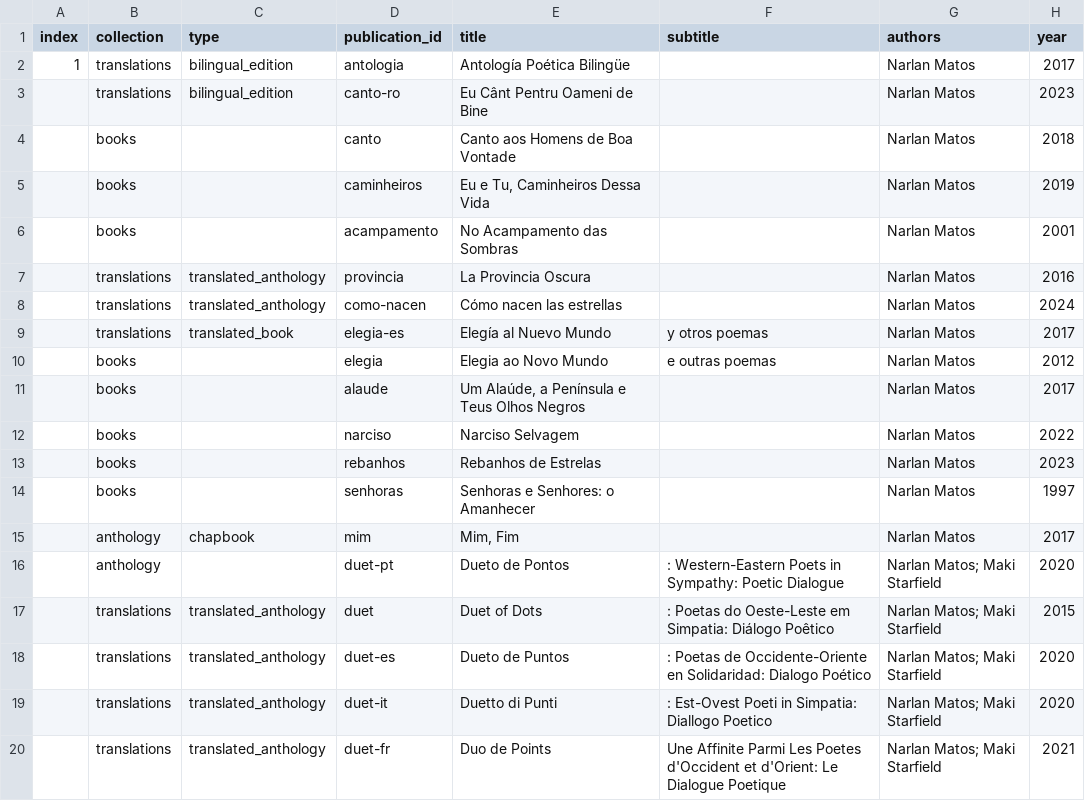
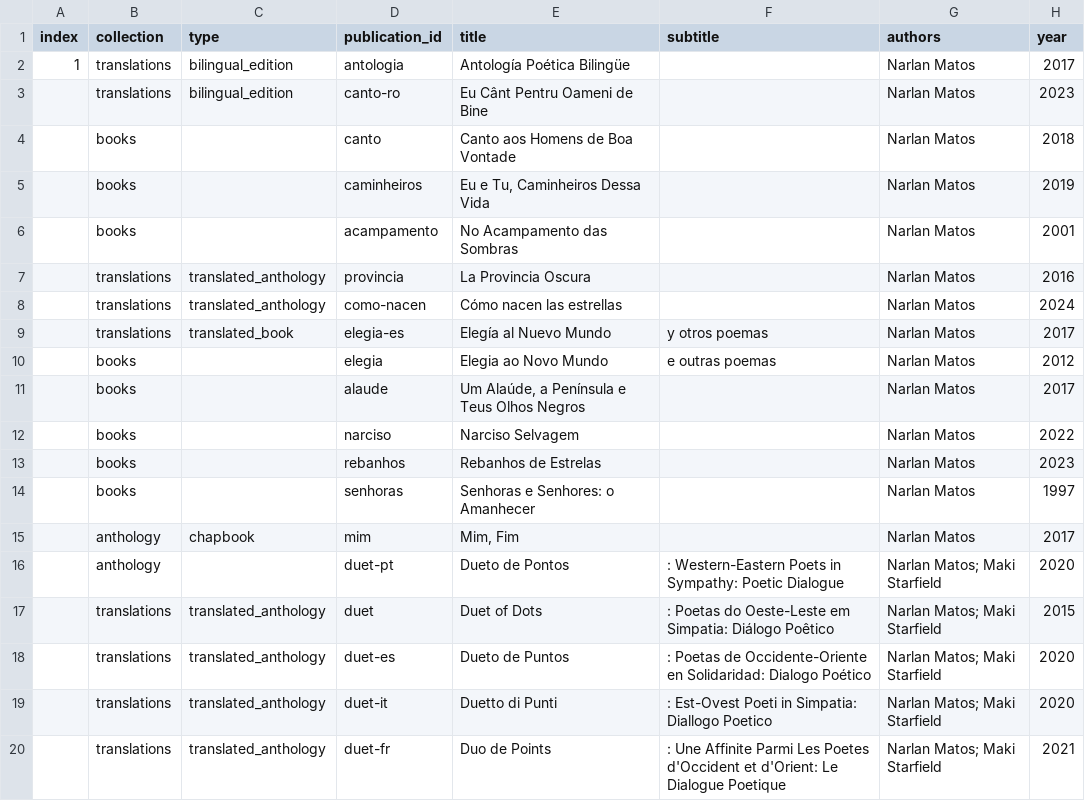
Before and after one commit to narlanmatos/narlanmatos.github.io, a CSV file: _data/publications.csv, drawn as a sheet; only a part is shown; the diff names each change by its address in the sheet, - before the commit and + after, or states it on an @@ line.

Commit message:
Update publications.csv

```diff
--- a/_data/publications.csv
+++ b/_data/publications.csv
-F20 (subtitle): Une Affinite…
+F20 (subtitle): : Une Affinite…
```
